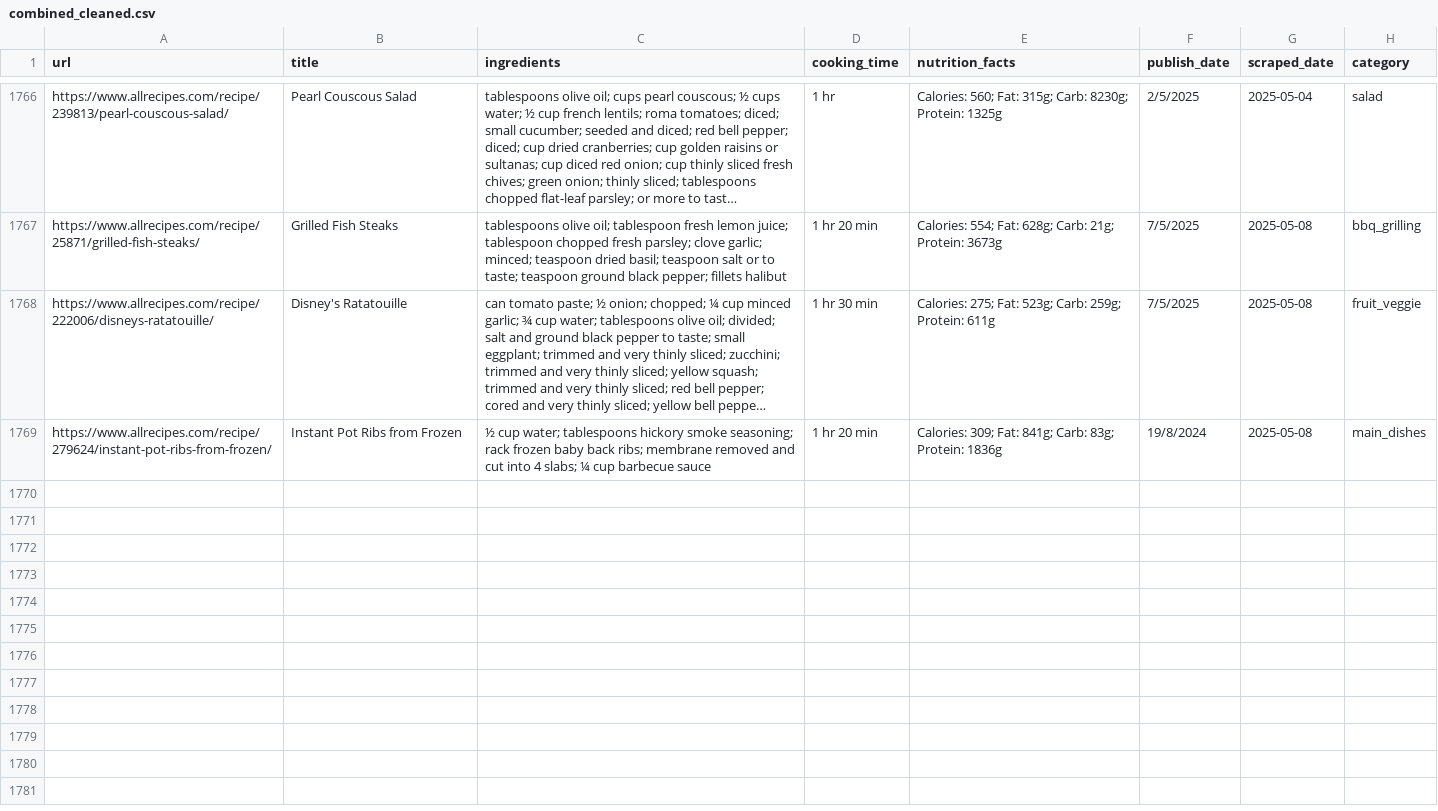
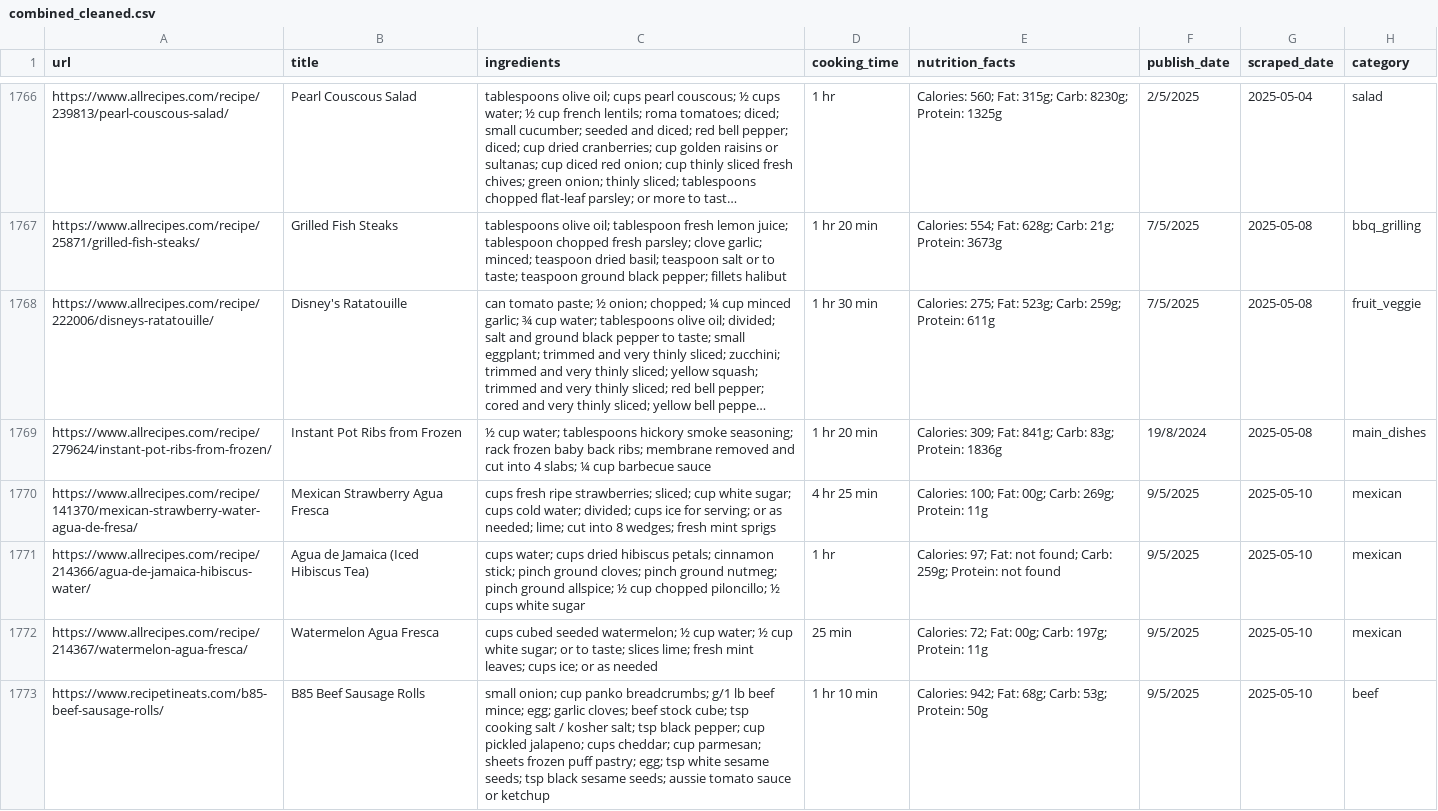
Before and after one commit to Dania909/DS_WebScraping, a CSV file: combined_cleaned.csv, drawn as a sheet; only a part is shown, gaps mark what is left out; long unchanged cells end in …; the diff names each change by its address in the sheet, - before the commit and + after, or states it on an @@ line.

```diff
--- a/combined_cleaned.csv
+++ b/combined_cleaned.csv
+row 1770: https://www.allrecipes.com/recipe/141370/mexican-strawberry-water-agua-de-fresa/ | Mexican Strawberry Agua Fresca | cups fresh ripe strawberries; sliced; cup white sugar; cups cold water; divided; cups ice for serving; or as needed; lime; cut into 8 wedges; fresh mint sprigs | 4 hr 25 min | Calories: 100; Fat: 00g; Carb: 269g; Protein: 11g | 9/5/2025 | 2025-05-10 | mexican
+row 1771: https://www.allrecipes.com/recipe/214366/agua-de-jamaica-hibiscus-water/ | Agua de Jamaica (Iced Hibiscus Tea) | cups water; cups dried hibiscus petals; cinnamon stick; pinch ground cloves; pinch ground nutmeg; pinch ground allspice; ½ cup chopped piloncillo; ½ cups white sugar | 1 hr | Calories: 97; Fat: not found; Carb: 259g; Protein: not found | 9/5/2025 | 2025-05-10 | mexican
+row 1772: https://www.allrecipes.com/recipe/214367/watermelon-agua-fresca/ | Watermelon Agua Fresca | cups cubed seeded watermelon; ½ cup water; ½ cup white sugar; or to taste; slices lime; fresh mint leaves; cups ice; or as needed | 25 min | Calories: 72; Fat: 00g; Carb: 197g; Protein: 11g | 9/5/2025 | 2025-05-10 | mexican
+row 1773: https://www.recipetineats.com/b85-beef-sausage-rolls/ | B85 Beef Sausage Rolls | small onion; cup panko breadcrumbs; g/1 lb beef mince; egg; garlic cloves; beef stock cube; tsp cooking salt / kosher salt; tsp black pepper; cup pickled jalapeno; cups cheddar; cup parmesan; sheets frozen puff pastry; egg; tsp white sesame seeds; tsp black sesame seeds; aussie tomato sauce or ketchup | 1 hr 10 min | Calories: 942; Fat: 68g; Carb: 53g; Protein: 50g | 9/5/2025 | 2025-05-10 | beef
```
Also changed, not shown: allrecipes_limited_categories.csv, recipetineats_limited_categories.csv.
